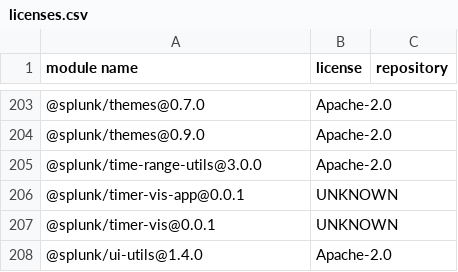
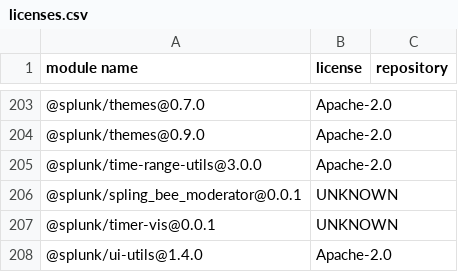
Before and after one commit to splunk/spling_bee_moderator, a CSV file: licenses.csv, drawn as a sheet; only a part is shown, gaps mark what is left out.

Commit message:
Removing other references to timer-vis-app

```diff
--- a/licenses.csv
+++ b/licenses.csv
@@ -205,3 +205,3 @@
 "@splunk/time-range-utils@3.0.0","Apache-2.0",""
-"@splunk/timer-vis-app@0.0.1","UNKNOWN",""
+"@splunk/spling_bee_moderator@0.0.1","UNKNOWN",""
 "@splunk/timer-vis@0.0.1","UNKNOWN",""
```
Also changed, not shown: 2 other files.
